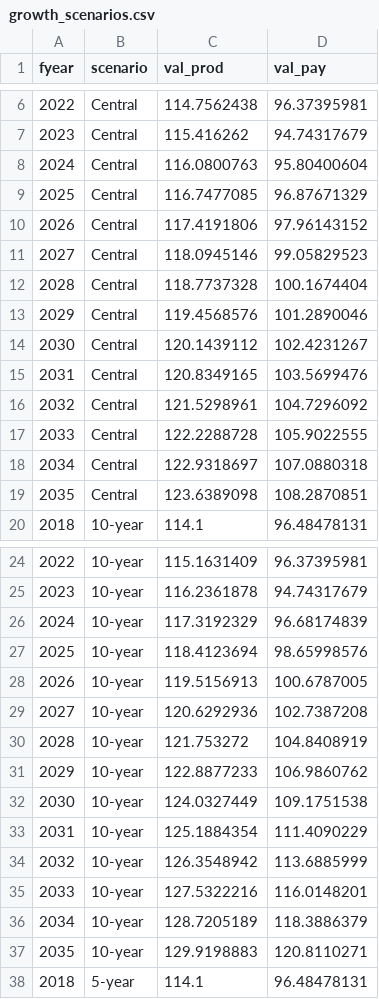
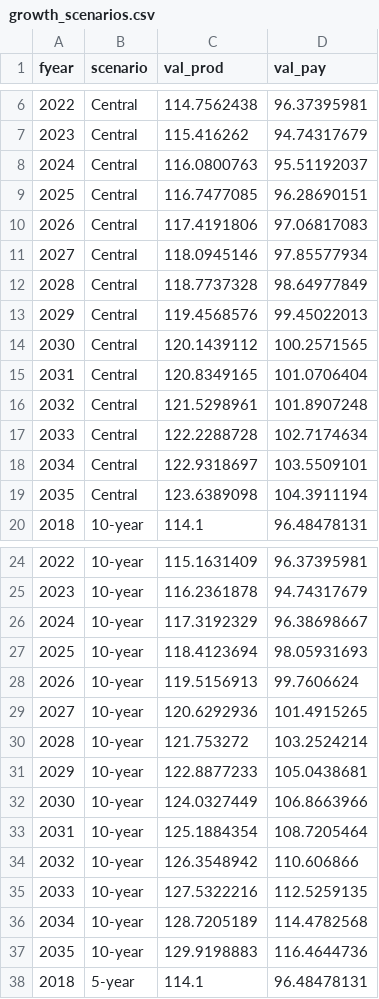
Before and after one commit to zeyadissa/budget_scenarios, a CSV file: const/growth_scenarios.csv, drawn as a sheet; only a part is shown, gaps mark what is left out; the diff covers the shown part only.

Commit message:
Add files via upload

```diff
--- a/const/growth_scenarios.csv
+++ b/const/growth_scenarios.csv
@@ -7,14 +7,14 @@ fyear,scenario,val_prod,val_pay
 2023,Central,115.416262,94.74317679
-2024,Central,116.0800763,95.80400604
-2025,Central,116.7477085,96.87671329
-2026,Central,117.4191806,97.96143152
-2027,Central,118.0945146,99.05829523
-2028,Central,118.7737328,100.1674404
-2029,Central,119.4568576,101.2890046
-2030,Central,120.1439112,102.4231267
-2031,Central,120.8349165,103.5699476
-2032,Central,121.5298961,104.7296092
-2033,Central,122.2288728,105.9022555
-2034,Central,122.9318697,107.0880318
-2035,Central,123.6389098,108.2870851
+2024,Central,116.0800763,95.51192037
+2025,Central,116.7477085,96.28690151
+2026,Central,117.4191806,97.06817083
+2027,Central,118.0945146,97.85577934
+2028,Central,118.7737328,98.64977849
+2029,Central,119.4568576,99.45022013
+2030,Central,120.1439112,100.2571565
+2031,Central,120.8349165,101.0706404
+2032,Central,121.5298961,101.8907248
+2033,Central,122.2288728,102.7174634
+2034,Central,122.9318697,103.5509101
+2035,Central,123.6389098,104.3911194
 2018,10-year,114.1,96.48478131
@@ -25,14 +25,14 @@ fyear,scenario,val_prod,val_pay
 2023,10-year,116.2361878,94.74317679
-2024,10-year,117.3192329,96.68174839
-2025,10-year,118.4123694,98.65998576
-2026,10-year,119.5156913,100.6787005
-2027,10-year,120.6292936,102.7387208
-2028,10-year,121.753272,104.8408919
-2029,10-year,122.8877233,106.9860762
-2030,10-year,124.0327449,109.1751538
-2031,10-year,125.1884354,111.4090229
-2032,10-year,126.3548942,113.6885999
-2033,10-year,127.5322216,116.0148201
-2034,10-year,128.7205189,118.3886379
-2035,10-year,129.9198883,120.8110271
+2024,10-year,117.3192329,96.38698667
+2025,10-year,118.4123694,98.05931693
+2026,10-year,119.5156913,99.7606624
+2027,10-year,120.6292936,101.4915265
+2028,10-year,121.753272,103.2524214
+2029,10-year,122.8877233,105.0438681
+2030,10-year,124.0327449,106.8663966
+2031,10-year,125.1884354,108.7205464
+2032,10-year,126.3548942,110.606866
+2033,10-year,127.5322216,112.5259135
+2034,10-year,128.7205189,114.4782568
+2035,10-year,129.9198883,116.4644736
 2018,5-year,114.1,96.48478131
```
Also changed, not shown: 12 edited cells elsewhere in this file.
